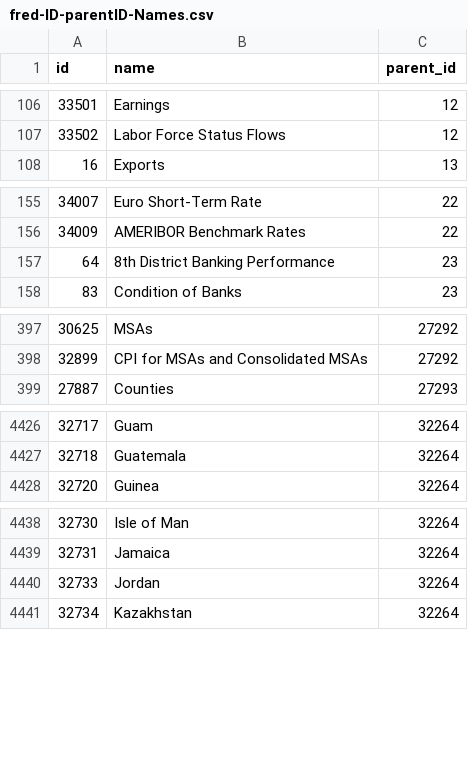
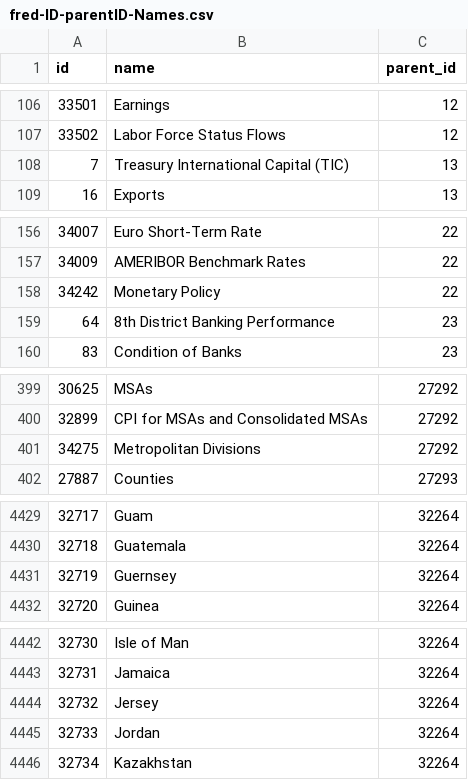
Before and after one commit to armanobosyan/FRED-OpenAPI-specification, a CSV file: fred-ID-parentID-Names.csv, drawn as a sheet; only a part is shown, gaps mark what is left out; the diff covers the shown part only; the diff names each change by its address in the sheet, - before the commit and + after, or states it on an @@ line.

Commit message:
Update the category list
Recrawled from the API: 5,182 to 5,189 categories, seven added, none removed,
two renamed.

Also repairs two rows that had been mangled by a round trip through a
spreadsheet: CÃ´te dâ€™Ivoire and CuraÃ§ao are now Cote d'Ivoire and Curacao
in proper UTF-8. The crawler's own output was never affected.

```diff
--- a/fred-ID-parentID-Names.csv
+++ b/fred-ID-parentID-Names.csv
+row 108: 7 | Treasury International Capital (TIC) | 13
+row 158: 34242 | Monetary Policy | 22
+row 401: 34275 | Metropolitan Divisions | 27292
+row 4431: 32719 | Guernsey | 32264
+row 4444: 32732 | Jersey | 32264
```
Also changed, not shown: 2 added rows and 4 edited cells elsewhere in this file.
